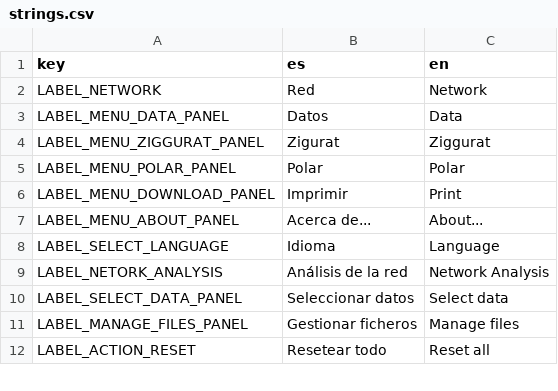
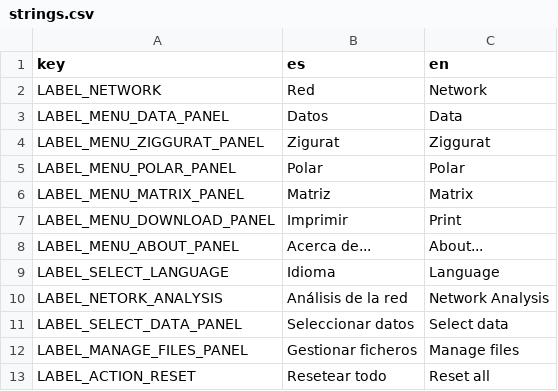
Before and after one commit to jgalgarra/bipartgraph, a CSV file: resources/strings.csv, drawn as a sheet; only a part is shown; the diff names each change by its address in the sheet, - before the commit and + after, or states it on an @@ line.

Commit message:
Matrix plot display

```diff
--- a/resources/strings.csv
+++ b/resources/strings.csv
+row 6: LABEL_MENU_MATRIX_PANEL | Matriz | Matrix
```
Also changed, not shown: conf/datossafefiles.csv, conf/labelcolors.csv, 14 other files.
